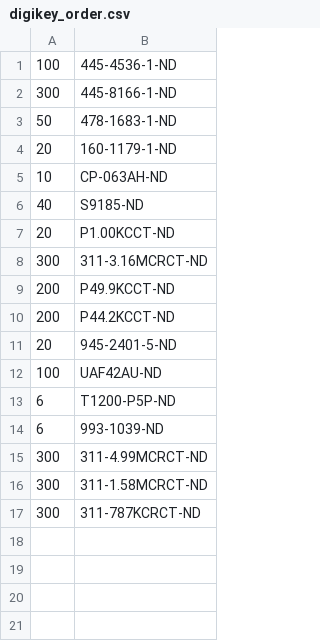
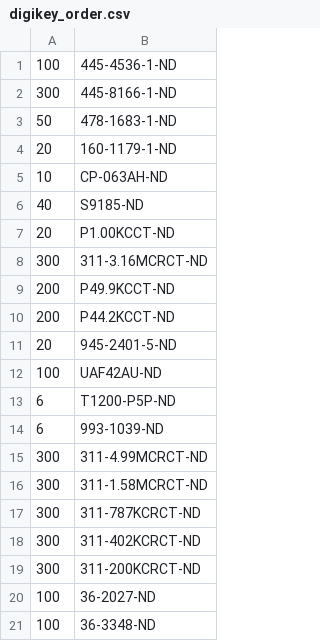
Before and after one commit to JaneliaSciComp/hybridizer, a CSV file: pcb/hybridizer_filter/bom/digikey_order.csv, drawn as a sheet.

Commit message:
Finished hybridizer_filter_v1.0.

```diff
--- a/pcb/hybridizer_filter/bom/digikey_order.csv
+++ b/pcb/hybridizer_filter/bom/digikey_order.csv
@@ -17 +17,5 @@
 300,311-787KCRCT-ND
+300,311-402KCRCT-ND
+300,311-200KCRCT-ND
+100,36-2027-ND
+100,36-3348-ND
```
Also changed, not shown: 11 other files.
